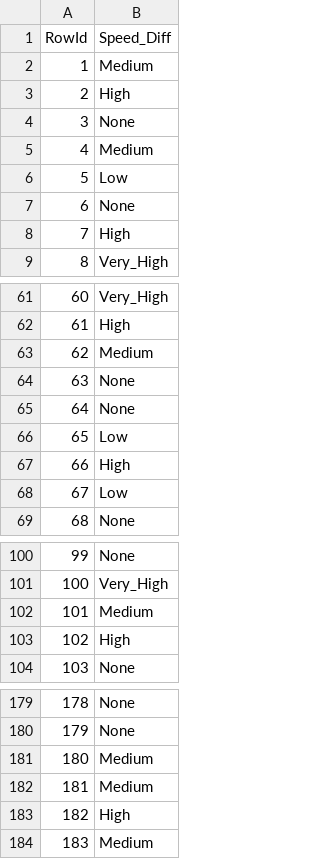
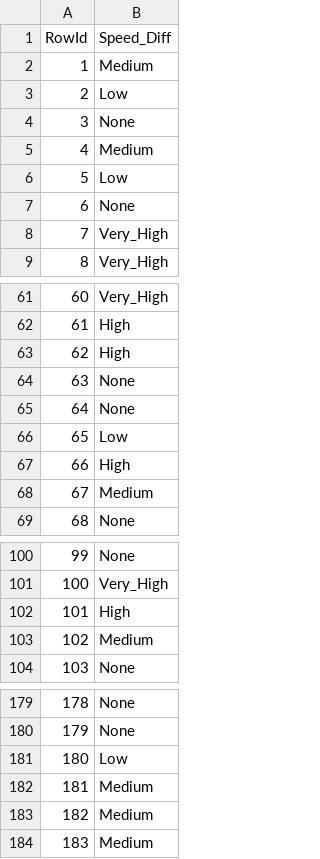
Before and after one commit to avdcc/SBS, a CSV file: tp2/res/resultado.csv (was tp2/res/1.csv), drawn as a sheet; only a part is shown, gaps mark what is left out; the diff covers the shown part only.

```diff
--- a/tp2/res/1.csv
+++ b/tp2/res/resultado.csv
@@ -2,3 +2,3 @@ RowId,Speed_Diff
 1,Medium
-2,High
+2,Low
 3,None
@@ -7,3 +7,3 @@ RowId,Speed_Diff
 6,None
-7,High
+7,Very_High
 8,Very_High
@@ -62,3 +62,3 @@ RowId,Speed_Diff
 61,High
-62,Medium
+62,High
 63,None
@@ -67,3 +67,3 @@ RowId,Speed_Diff
 66,High
-67,Low
+67,Medium
 68,None
@@ -101,4 +101,4 @@ RowId,Speed_Diff
 100,Very_High
-101,Medium
-102,High
+101,High
+102,Medium
 103,None
@@ -180,5 +180,5 @@ RowId,Speed_Diff
 179,None
-180,Medium
+180,Low
 181,Medium
-182,High
+182,Medium
 183,Medium
```
Also changed, not shown: 48 edited cells elsewhere in this file, 15 other files.
